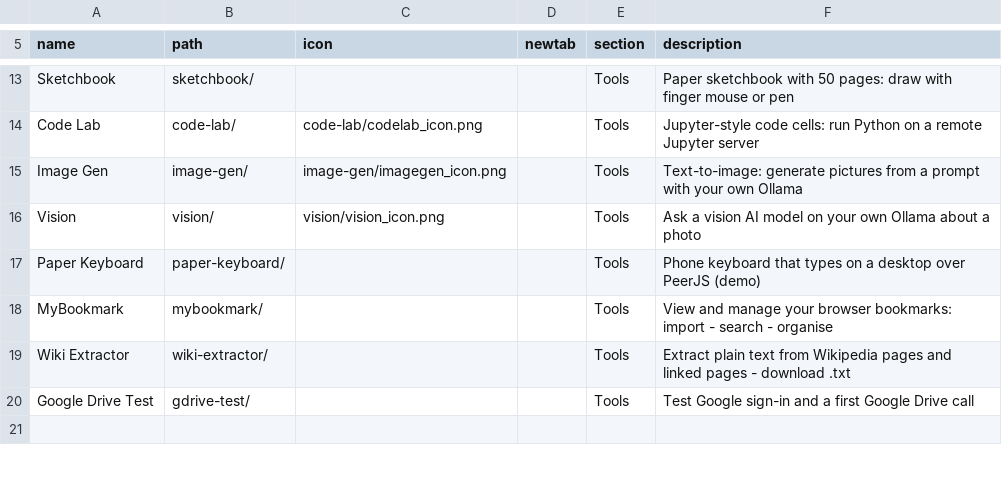
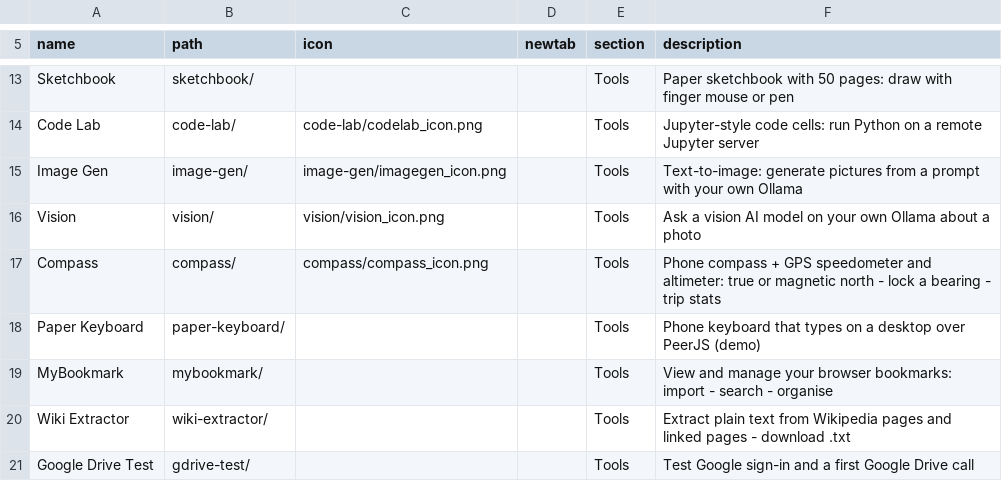
Before and after one commit to jor-teron/sites, a CSV file: apps/lab/lab-apps.csv, drawn as a sheet; only a part is shown, gaps mark what is left out; the shorter side is filled out with more unchanged rows.

Commit message:
CP1 + CP2: Compass app in Lab (compass, GPS speedometer, altitude) (#282)
* CP1: Compass app in Lab

* CP2: Compass app Speed tab (GPS speedometer + altitude)

---------

Co-authored-by: jor-teron <1854500+jor-teron@users.noreply.github.com>

```diff
--- a/apps/lab/lab-apps.csv
+++ b/apps/lab/lab-apps.csv
@@ -16,2 +16,3 @@ Image Gen,          image-gen/,                   image-gen/imagegen_icon.png, ,
 Vision,             vision/,                      vision/vision_icon.png, , Tools, Ask a vision AI model on your own Ollama about a photo
+Compass,            compass/,                     compass/compass_icon.png, , Tools, Phone compass + GPS speedometer and altimeter: true or magnetic north - lock a bearing - trip stats
 Paper Keyboard,     paper-keyboard/,              , , Tools, Phone keyboard that types on a desktop over PeerJS (demo)
```
Also changed, not shown: 9 other files.
